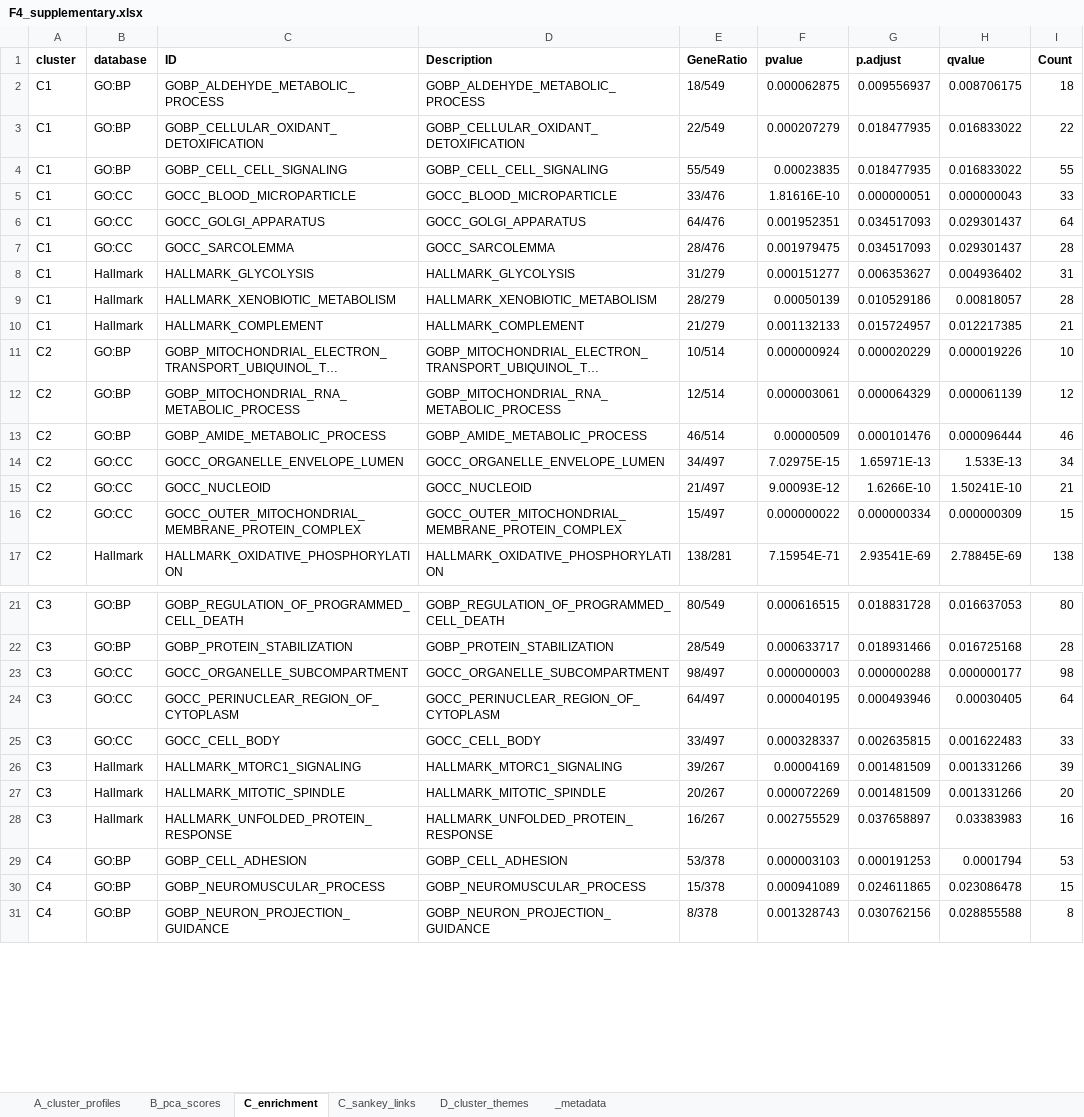
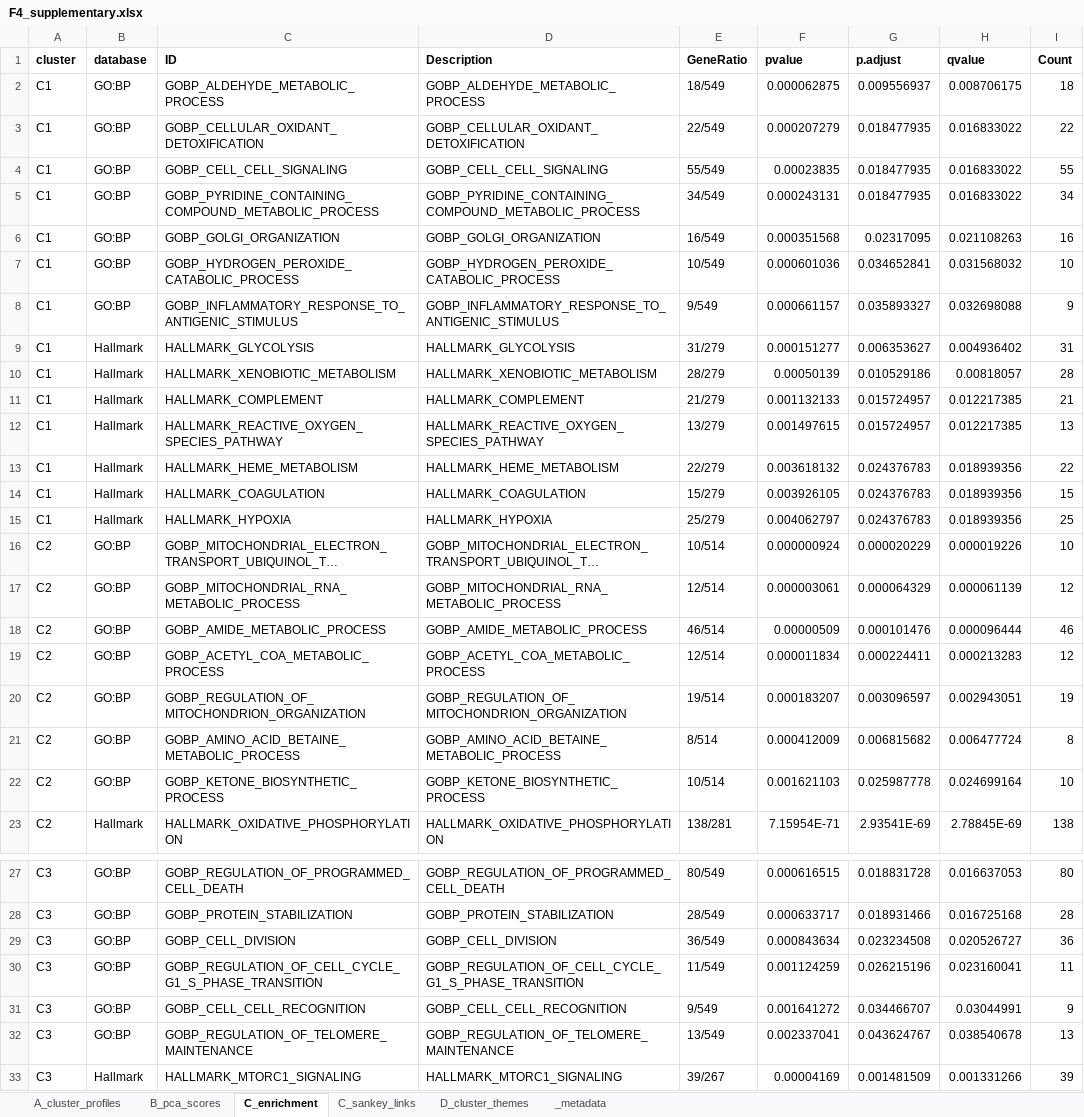
Before and after one commit to Dustyn-T-Lewis/YvO_2025, an Excel workbook: 04_Figures/F4/c_data/F4_supplementary.xlsx, sheet C_enrichment, drawn as a sheet; only a part is shown, gaps mark what is left out; the shorter side is filled out with more unchanged rows; long unchanged cells end in …; values as stored, in another font and other column widths than the file's, no borders; removed rows and columns are numbered as before the commit, all else as after; the diff covers the shown part only; the diff names each change by its address in the sheet, - before the commit and + after, or states it on an @@ line.

Commit message:
feat(F4): maximize Panel D coverage with two-pass theme assignment
Drop GO:CC from enrichment (Hallmark + GO:BP only), increase top-N from
5 to 7, add rescue pass for unmapped proteins, redesign assign_theme()
with 8 literature-grounded categories. Coverage improved from 541 to 756
themed proteins (+40%), "Other" reduced from 498 to 117.

New themes: Proteostasis & Stress Response, Cytoskeletal & Cell Division.
Fixed regex space/underscore mismatch in pathway name matching.

```diff
--- a/04_Figures/F4/c_data/F4_supplementary.xlsx (sheet C_enrichment)
+++ b/04_Figures/F4/c_data/F4_supplementary.xlsx (sheet C_enrichment)
-row 5: C1 | GO:CC | GOCC_BLOOD_MICROPARTICLE | GOCC_BLOOD_MICROPARTICLE | 33/476 | 1.81616E-10 | 0.000000051 | 0.000000043 | 33
-row 6: C1 | GO:CC | GOCC_GOLGI_APPARATUS | GOCC_GOLGI_APPARATUS | 64/476 | 0.001952351 | 0.034517093 | 0.029301437 | 64
-row 7: C1 | GO:CC | GOCC_SARCOLEMMA | GOCC_SARCOLEMMA | 28/476 | 0.001979475 | 0.034517093 | 0.029301437 | 28
+row 5: C1 | GO:BP | GOBP_PYRIDINE_CONTAINING_COMPOUND_METABOLIC_PROCESS | GOBP_PYRIDINE_CONTAINING_COMPOUND_METABOLIC_PROCESS | 34/549 | 0.000243131 | 0.018477935 | 0.016833022 | 34
+row 6: C1 | GO:BP | GOBP_GOLGI_ORGANIZATION | GOBP_GOLGI_ORGANIZATION | 16/549 | 0.000351568 | 0.02317095 | 0.021108263 | 16
+row 7: C1 | GO:BP | GOBP_HYDROGEN_PEROXIDE_CATABOLIC_PROCESS | GOBP_HYDROGEN_PEROXIDE_CATABOLIC_PROCESS | 10/549 | 0.000601036 | 0.034652841 | 0.031568032 | 10
+row 8: C1 | GO:BP | GOBP_INFLAMMATORY_RESPONSE_TO_ANTIGENIC_STIMULUS | GOBP_INFLAMMATORY_RESPONSE_TO_ANTIGENIC_STIMULUS | 9/549 | 0.000661157 | 0.035893327 | 0.032698088 | 9
+row 12: C1 | Hallmark | HALLMARK_REACTIVE_OXYGEN_SPECIES_PATHWAY | HALLMARK_REACTIVE_OXYGEN_SPECIES_PATHWAY | 13/279 | 0.001497615 | 0.015724957 | 0.012217385 | 13
+row 13: C1 | Hallmark | HALLMARK_HEME_METABOLISM | HALLMARK_HEME_METABOLISM | 22/279 | 0.003618132 | 0.024376783 | 0.018939356 | 22
+row 14: C1 | Hallmark | HALLMARK_COAGULATION | HALLMARK_COAGULATION | 15/279 | 0.003926105 | 0.024376783 | 0.018939356 | 15
+row 15: C1 | Hallmark | HALLMARK_HYPOXIA | HALLMARK_HYPOXIA | 25/279 | 0.004062797 | 0.024376783 | 0.018939356 | 25
-row 14: C2 | GO:CC | GOCC_ORGANELLE_ENVELOPE_LUMEN | GOCC_ORGANELLE_ENVELOPE_LUMEN | 34/497 | 7.02975E-15 | 1.65971E-13 | 1.533E-13 | 34
-row 15: C2 | GO:CC | GOCC_NUCLEOID | GOCC_NUCLEOID | 21/497 | 9.00093E-12 | 1.6266E-10 | 1.50241E-10 | 21
-row 16: C2 | GO:CC | GOCC_OUTER_MITOCHONDRIAL_MEMBRANE_PROTEIN_COMPLEX | GOCC_OUTER_MITOCHONDRIAL_MEMBRANE_PROTEIN_COMPLEX | 15/497 | 0.000000022 | 0.000000334 | 0.000000309 | 15
+row 19: C2 | GO:BP | GOBP_ACETYL_COA_METABOLIC_PROCESS | GOBP_ACETYL_COA_METABOLIC_PROCESS | 12/514 | 0.000011834 | 0.000224411 | 0.000213283 | 12
+row 20: C2 | GO:BP | GOBP_REGULATION_OF_MITOCHONDRION_ORGANIZATION | GOBP_REGULATION_OF_MITOCHONDRION_ORGANIZATION | 19/514 | 0.000183207 | 0.003096597 | 0.002943051 | 19
+row 21: C2 | GO:BP | GOBP_AMINO_ACID_BETAINE_METABOLIC_PROCESS | GOBP_AMINO_ACID_BETAINE_METABOLIC_PROCESS | 8/514 | 0.000412009 | 0.006815682 | 0.006477724 | 8
+row 22: C2 | GO:BP | GOBP_KETONE_BIOSYNTHETIC_PROCESS | GOBP_KETONE_BIOSYNTHETIC_PROCESS | 10/514 | 0.001621103 | 0.025987778 | 0.024699164 | 10
-row 23: C3 | GO:CC | GOCC_ORGANELLE_SUBCOMPARTMENT | GOCC_ORGANELLE_SUBCOMPARTMENT | 98/497 | 0.000000003 | 0.000000288 | 0.000000177 | 98
-row 24: C3 | GO:CC | GOCC_PERINUCLEAR_REGION_OF_CYTOPLASM | GOCC_PERINUCLEAR_REGION_OF_CYTOPLASM | 64/497 | 0.000040195 | 0.000493946 | 0.00030405 | 64
-row 25: C3 | GO:CC | GOCC_CELL_BODY | GOCC_CELL_BODY | 33/497 | 0.000328337 | 0.002635815 | 0.001622483 | 33
+row 29: C3 | GO:BP | GOBP_CELL_DIVISION | GOBP_CELL_DIVISION | 36/549 | 0.000843634 | 0.023234508 | 0.020526727 | 36
+row 30: C3 | GO:BP | GOBP_REGULATION_OF_CELL_CYCLE_G1_S_PHASE_TRANSITION | GOBP_REGULATION_OF_CELL_CYCLE_G1_S_PHASE_TRANSITION | 11/549 | 0.001124259 | 0.026215196 | 0.023160041 | 11
+row 31: C3 | GO:BP | GOBP_CELL_CELL_RECOGNITION | GOBP_CELL_CELL_RECOGNITION | 9/549 | 0.001641272 | 0.034466707 | 0.03044991 | 9
+row 32: C3 | GO:BP | GOBP_REGULATION_OF_TELOMERE_MAINTENANCE | GOBP_REGULATION_OF_TELOMERE_MAINTENANCE | 13/549 | 0.002337041 | 0.043624767 | 0.038540678 | 13
```
Also changed, not shown: 5 added rows and 3 removed rows elsewhere in this sheet, sheet C_sankey_links, sheet D_cluster_themes, sheet _metadata, 17 other files.
